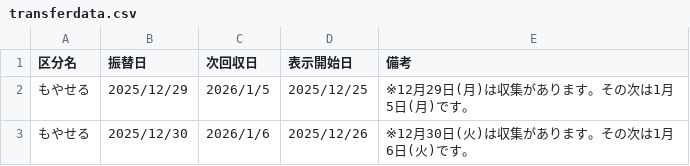
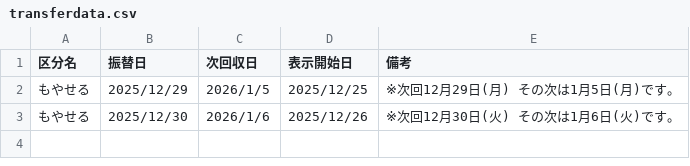
Before and after one commit to matsue5374/5374, a CSV file: data/transferdata.csv, drawn as a sheet.

Commit message:
Update transferdata.csv

```diff
--- a/data/transferdata.csv
+++ b/data/transferdata.csv
@@ -1,3 +1,3 @@
 区分名,振替日,次回収日,表示開始日,備考
-もやせる,2025/12/29,2026/1/5,2025/12/25,	※12月29日(月)は収集があります。その次は1月5日(月)です。
-もやせる,2025/12/30,2026/1/6,2025/12/26,	※12月30日(火)は収集があります。その次は1月6日(火)です。
+もやせる,2025/12/29,2026/1/5,2025/12/25,	※次回12月29日(月)　その次は1月5日(月)です。
+もやせる,2025/12/30,2026/1/6,2025/12/26,	※次回12月30日(火)　その次は1月6日(火)です。
```
